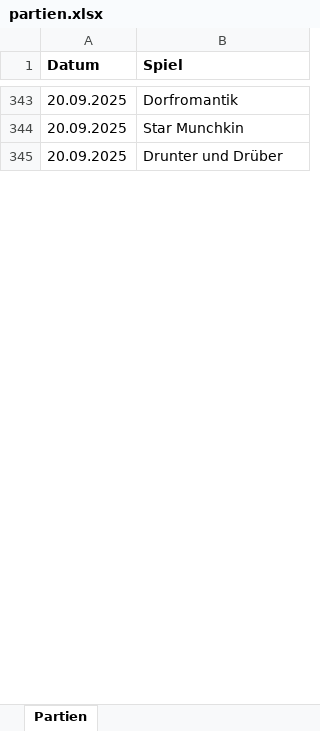
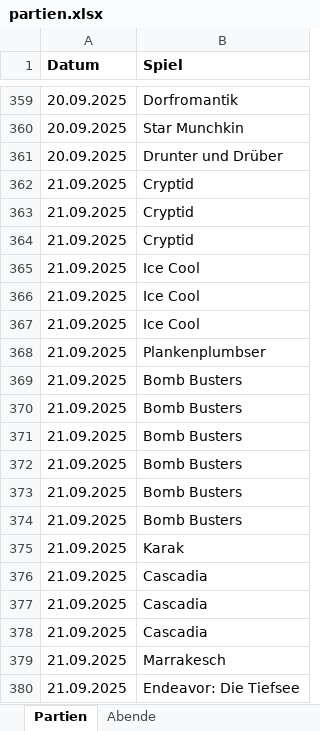
Before and after one commit to BoardgamesBadMuenstereifel/Website_Boardgames_BadMuenstereifel, an Excel workbook: daten/partien.xlsx, sheet Partien, drawn as a sheet; only a part is shown, gaps mark what is left out; values as stored, in another font and other column widths than the file's, no borders; the diff covers the shown part only; the diff names each change by its address in the sheet, - before the commit and + after, or states it on an @@ line.

```diff
--- a/daten/partien.xlsx (sheet Partien)
+++ b/daten/partien.xlsx (sheet Partien)
+sheet tab: Abende
+row 362: 21.09.2025 | Cryptid
+row 363: 21.09.2025 | Cryptid
+row 364: 21.09.2025 | Cryptid
+row 365: 21.09.2025 | Ice Cool
+row 366: 21.09.2025 | Ice Cool
+row 367: 21.09.2025 | Ice Cool
+row 368: 21.09.2025 | Plankenplumbser
+row 369: 21.09.2025 | Bomb Busters
+row 370: 21.09.2025 | Bomb Busters
+row 371: 21.09.2025 | Bomb Busters
+row 372: 21.09.2025 | Bomb Busters
+row 373: 21.09.2025 | Bomb Busters
+row 374: 21.09.2025 | Bomb Busters
+row 375: 21.09.2025 | Karak
+row 376: 21.09.2025 | Cascadia
+row 377: 21.09.2025 | Cascadia
+row 378: 21.09.2025 | Cascadia
+row 379: 21.09.2025 | Marrakesch
+row 380: 21.09.2025 | Endeavor: Die Tiefsee
```
Also changed, not shown: 110 added rows, 51 removed rows and 5 edited cells elsewhere in this sheet, daten/spiele.xlsx.
